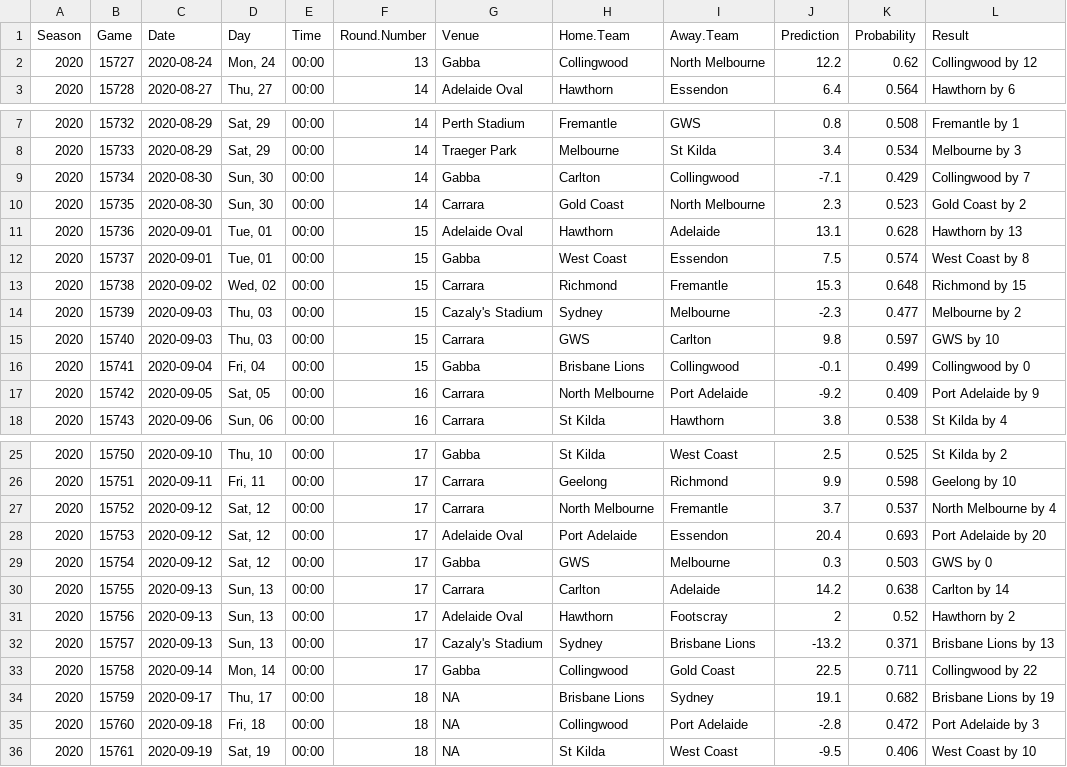
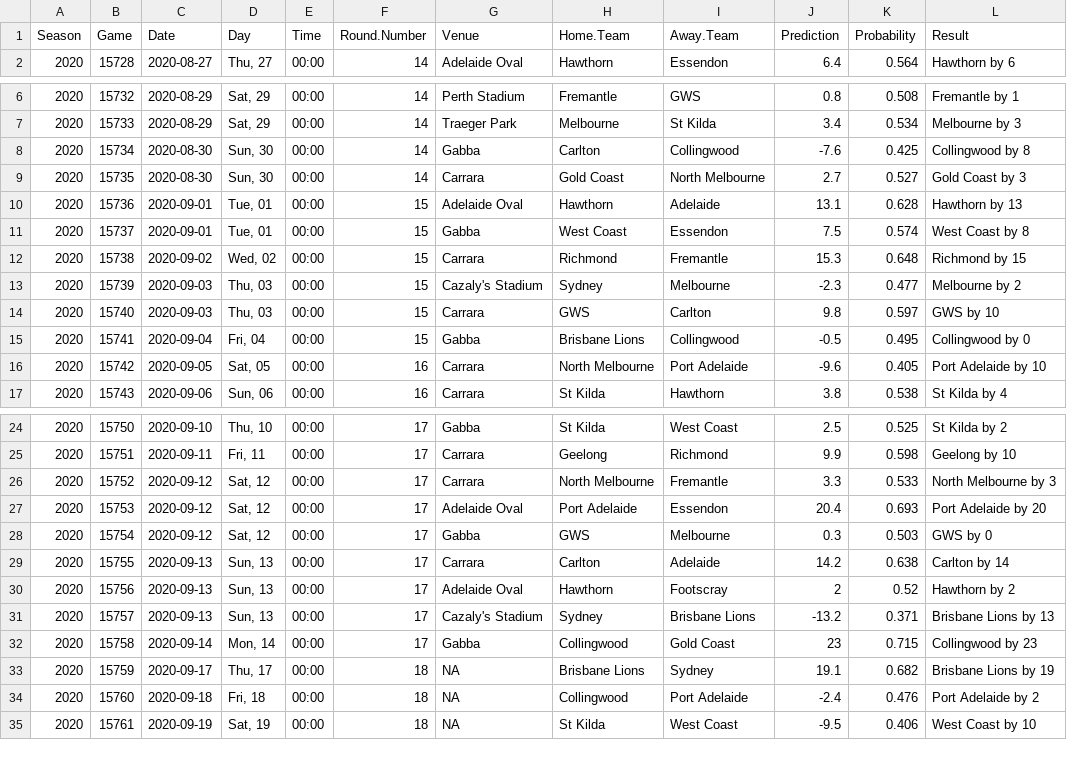
Before and after one commit to jimmyday12/plussixoneblog, a CSV file: data_files/raw-data/predictions.csv, drawn as a sheet; only a part is shown, gaps mark what is left out; the diff covers the shown part only.

Commit message:
refreshing data and rebuilding site

```diff
--- a/data_files/raw-data/predictions.csv
+++ b/data_files/raw-data/predictions.csv
@@ -1,3 +1,2 @@
 Season,Game,Date,Day,Time,Round.Number,Venue,Home.Team,Away.Team,Prediction,Probability,Result
-2020,15727,2020-08-24,"Mon, 24",00:00,13,Gabba,Collingwood,North Melbourne,12.2,0.62,Collingwood by 12
 2020,15728,2020-08-27,"Thu, 27",00:00,14,Adelaide Oval,Hawthorn,Essendon,6.4,0.564,Hawthorn by 6
@@ -8,4 +7,4 @@ Season,Game,Date,Day,Time,Round.Number,Venue,Home.Team,Away.Team,Prediction,Prob
 2020,15733,2020-08-29,"Sat, 29",00:00,14,Traeger Park,Melbourne,St Kilda,3.4,0.534,Melbourne by 3
-2020,15734,2020-08-30,"Sun, 30",00:00,14,Gabba,Carlton,Collingwood,-7.1,0.429,Collingwood by 7
-2020,15735,2020-08-30,"Sun, 30",00:00,14,Carrara,Gold Coast,North Melbourne,2.3,0.523,Gold Coast by 2
+2020,15734,2020-08-30,"Sun, 30",00:00,14,Gabba,Carlton,Collingwood,-7.6,0.425,Collingwood by 8
+2020,15735,2020-08-30,"Sun, 30",00:00,14,Carrara,Gold Coast,North Melbourne,2.7,0.527,Gold Coast by 3
 2020,15736,2020-09-01,"Tue, 01",00:00,15,Adelaide Oval,Hawthorn,Adelaide,13.1,0.628,Hawthorn by 13
@@ -15,4 +14,4 @@ Season,Game,Date,Day,Time,Round.Number,Venue,Home.Team,Away.Team,Prediction,Prob
 2020,15740,2020-09-03,"Thu, 03",00:00,15,Carrara,GWS,Carlton,9.8,0.597,GWS by 10
-2020,15741,2020-09-04,"Fri, 04",00:00,15,Gabba,Brisbane Lions,Collingwood,-0.1,0.499,Collingwood by 0
-2020,15742,2020-09-05,"Sat, 05",00:00,16,Carrara,North Melbourne,Port Adelaide,-9.2,0.409,Port Adelaide by 9
+2020,15741,2020-09-04,"Fri, 04",00:00,15,Gabba,Brisbane Lions,Collingwood,-0.5,0.495,Collingwood by 0
+2020,15742,2020-09-05,"Sat, 05",00:00,16,Carrara,North Melbourne,Port Adelaide,-9.6,0.405,Port Adelaide by 10
 2020,15743,2020-09-06,"Sun, 06",00:00,16,Carrara,St Kilda,Hawthorn,3.8,0.538,St Kilda by 4
@@ -26,3 +25,3 @@ Season,Game,Date,Day,Time,Round.Number,Venue,Home.Team,Away.Team,Prediction,Prob
 2020,15751,2020-09-11,"Fri, 11",00:00,17,Carrara,Geelong,Richmond,9.9,0.598,Geelong by 10
-2020,15752,2020-09-12,"Sat, 12",00:00,17,Carrara,North Melbourne,Fremantle,3.7,0.537,North Melbourne by 4
+2020,15752,2020-09-12,"Sat, 12",00:00,17,Carrara,North Melbourne,Fremantle,3.3,0.533,North Melbourne by 3
 2020,15753,2020-09-12,"Sat, 12",00:00,17,Adelaide Oval,Port Adelaide,Essendon,20.4,0.693,Port Adelaide by 20
@@ -32,5 +31,5 @@ Season,Game,Date,Day,Time,Round.Number,Venue,Home.Team,Away.Team,Prediction,Prob
 2020,15757,2020-09-13,"Sun, 13",00:00,17,Cazaly's Stadium,Sydney,Brisbane Lions,-13.2,0.371,Brisbane Lions by 13
-2020,15758,2020-09-14,"Mon, 14",00:00,17,Gabba,Collingwood,Gold Coast,22.5,0.711,Collingwood by 22
+2020,15758,2020-09-14,"Mon, 14",00:00,17,Gabba,Collingwood,Gold Coast,23,0.715,Collingwood by 23
 2020,15759,2020-09-17,"Thu, 17",00:00,18,NA,Brisbane Lions,Sydney,19.1,0.682,Brisbane Lions by 19
-2020,15760,2020-09-18,"Fri, 18",00:00,18,NA,Collingwood,Port Adelaide,-2.8,0.472,Port Adelaide by 3
+2020,15760,2020-09-18,"Fri, 18",00:00,18,NA,Collingwood,Port Adelaide,-2.4,0.476,Port Adelaide by 2
 2020,15761,2020-09-19,"Sat, 19",00:00,18,NA,St Kilda,West Coast,-9.5,0.406,West Coast by 10
```
Also changed, not shown: 2 edited cells elsewhere in this file, data_files/raw-data/AFLM_sims_positions.csv, data_files/raw-data/AFLM_sims_summary.csv, 32 other files.
